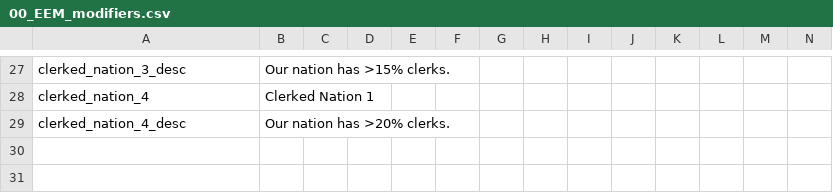
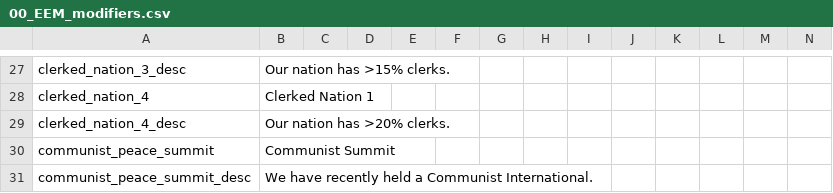
Before and after one commit to ujtcelvn/Ending_Extension_Mod, a CSV file: EEM/localisation/00_EEM_modifiers.csv, drawn as a sheet; only a part is shown, gaps mark what is left out.

```diff
--- a/EEM/localisation/00_EEM_modifiers.csv
+++ b/EEM/localisation/00_EEM_modifiers.csv
@@ -29 +29,3 @@ clerked_nation_4;Clerked Nation 1;;;;;;;;;;;;;
 clerked_nation_4_desc;Our nation has >20% clerks.;;;;;;;;;;;;;
+communist_peace_summit;Communist Summit;;;;;;;;;;;;;
+communist_peace_summit_desc;We have recently held a Communist International.;;;;;;;;;;;;;
```
Also changed, not shown: EEM/localisation/00_EEM_decisions.csv.
